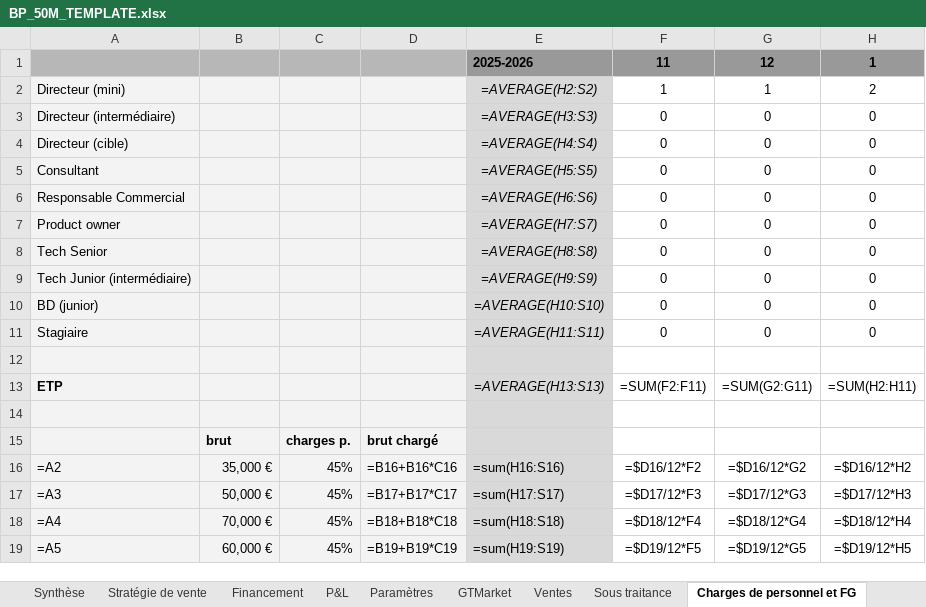
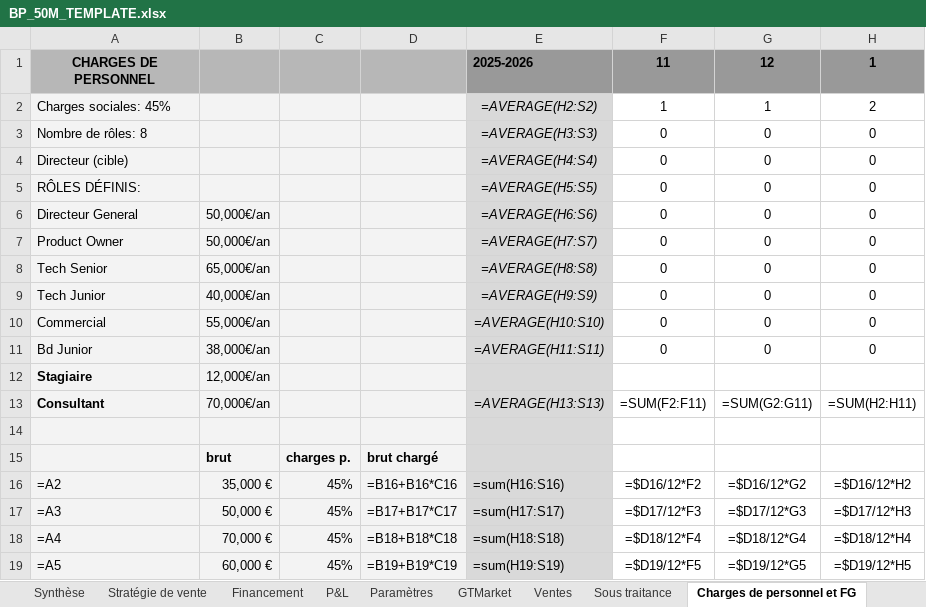
Before and after one commit to frederic-ramet/BP_builder, an Excel workbook: data/outputs/BP_50M_TEMPLATE.xlsx, sheet Charges de personnel et FG, drawn as a sheet; only a part is shown; values as stored, in another font and other column widths than the file's, no borders; formulas without a stored value are shown as written; rows hold the shown columns only; the diff names each change by its address in the sheet, - before the commit and + after, or states it on an @@ line.

```diff
--- a/data/outputs/BP_50M_TEMPLATE.xlsx (sheet Charges de personnel et FG)
+++ b/data/outputs/BP_50M_TEMPLATE.xlsx (sheet Charges de personnel et FG)
-A1: (empty)
+A1: CHARGES DE PERSONNEL
-A2 (CHARGES DE PERSONNEL): Directeur (mini)
+A2 (CHARGES DE PERSONNEL): Charges sociales: 45%
-A3 (CHARGES DE PERSONNEL): Directeur (intermédiaire)
+A3 (CHARGES DE PERSONNEL): Nombre de rôles: 8
-A5 (CHARGES DE PERSONNEL): Consultant
+A5 (CHARGES DE PERSONNEL): RÔLES DÉFINIS:
-A6 (CHARGES DE PERSONNEL): Responsable Commercial
+A6 (CHARGES DE PERSONNEL): Directeur General
-B6:B7: (empty)
+B6:B7: 50,000€/an
-A7 (CHARGES DE PERSONNEL): Product owner
+A7 (CHARGES DE PERSONNEL): Product Owner
-B8: (empty)
+B8: 65,000€/an
-A9 (CHARGES DE PERSONNEL): Tech Junior (intermédiaire)
+A9 (CHARGES DE PERSONNEL): Tech Junior
-B9: (empty)
+B9: 40,000€/an
-A10 (CHARGES DE PERSONNEL): BD (junior)
+A10 (CHARGES DE PERSONNEL): Commercial
-B10: (empty)
+B10: 55,000€/an
-A11 (CHARGES DE PERSONNEL): Stagiaire
+A11 (CHARGES DE PERSONNEL): Bd Junior
-B11: (empty)
+B11: 38,000€/an
-row 12: (empty)
+row 12: Stagiaire | 12,000€/an
-A13 (CHARGES DE PERSONNEL): ETP
+A13 (CHARGES DE PERSONNEL): Consultant
-B13: (empty)
+B13: 70,000€/an
```
Also changed, not shown: sheet Marketing, sheet Infrastructure technique, sheet Stratégie de vente, data/outputs/BP_50M_FINAL_Nov2025-Dec2029.xlsx, 1 other file.
